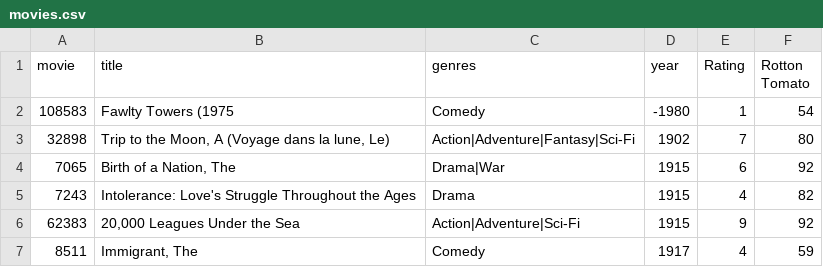
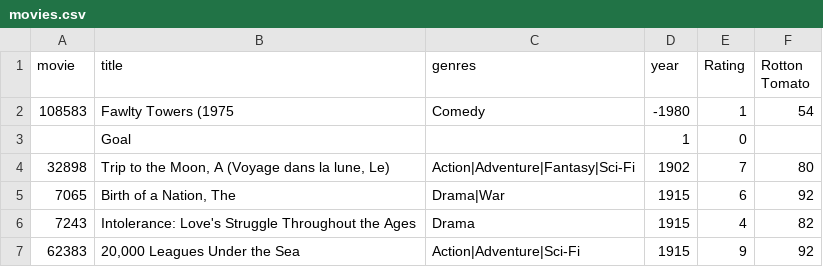
Before and after one commit to pradeepgithubrepo/SparkScalaBase, a CSV file: resources/movies.csv, drawn as a sheet; only a part is shown; the shorter side is filled out with more unchanged rows.

```diff
--- a/resources/movies.csv
+++ b/resources/movies.csv
@@ -2,2 +2,3 @@ movie,title,genres,year,Rating,Rotton Tomato
 108583,Fawlty Towers (1975,Comedy,-1980,1,54
+,Goal,,1,0,
 32898,"Trip to the Moon, A (Voyage dans la lune, Le)",Action|Adventure|Fantasy|Sci-Fi,1902,7,80
```
Also changed, not shown: resources/total_cases.csv, 49 other files.
